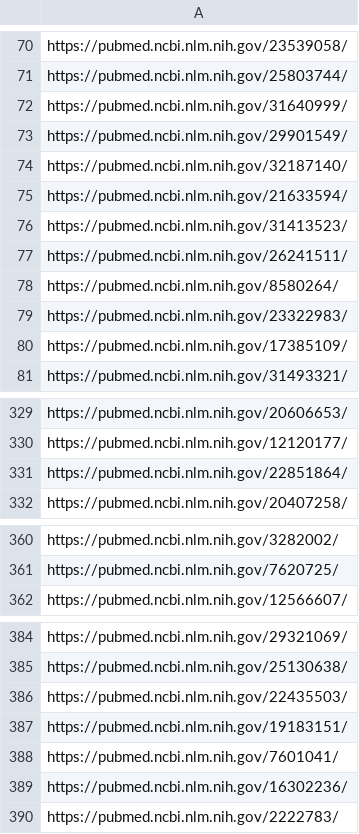
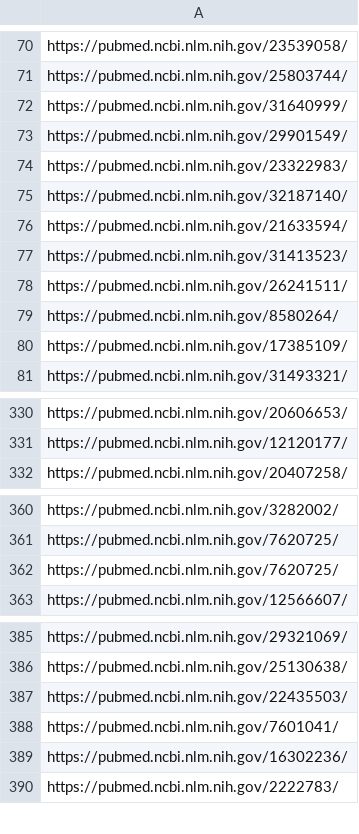
Before and after one commit to houzeyu2683/IRR, a CSV file: HW/2/resource/txt/Gastroenterology/link.csv, drawn as a sheet; only a part is shown, gaps mark what is left out; the diff covers the shown part only.

```diff
--- a/HW/2/resource/txt/Gastroenterology/link.csv
+++ b/HW/2/resource/txt/Gastroenterology/link.csv
@@ -73,2 +73,3 @@ https://pubmed.ncbi.nlm.nih.gov/31640999/
 https://pubmed.ncbi.nlm.nih.gov/29901549/
+https://pubmed.ncbi.nlm.nih.gov/23322983/
 https://pubmed.ncbi.nlm.nih.gov/32187140/
@@ -78,3 +79,2 @@ https://pubmed.ncbi.nlm.nih.gov/26241511/
 https://pubmed.ncbi.nlm.nih.gov/8580264/
-https://pubmed.ncbi.nlm.nih.gov/23322983/
 https://pubmed.ncbi.nlm.nih.gov/17385109/
@@ -330,3 +331,2 @@ https://pubmed.ncbi.nlm.nih.gov/20606653/
 https://pubmed.ncbi.nlm.nih.gov/12120177/
-https://pubmed.ncbi.nlm.nih.gov/22851864/
 https://pubmed.ncbi.nlm.nih.gov/20407258/
@@ -361,2 +361,3 @@ https://pubmed.ncbi.nlm.nih.gov/3282002/
 https://pubmed.ncbi.nlm.nih.gov/7620725/
+https://pubmed.ncbi.nlm.nih.gov/7620725/
 https://pubmed.ncbi.nlm.nih.gov/12566607/
@@ -386,3 +387,2 @@ https://pubmed.ncbi.nlm.nih.gov/25130638/
 https://pubmed.ncbi.nlm.nih.gov/22435503/
-https://pubmed.ncbi.nlm.nih.gov/19183151/
 https://pubmed.ncbi.nlm.nih.gov/7601041/
```
Also changed, not shown: 2 added rows, 1 removed row and 2 moved rows elsewhere in this file, 16 other files.
